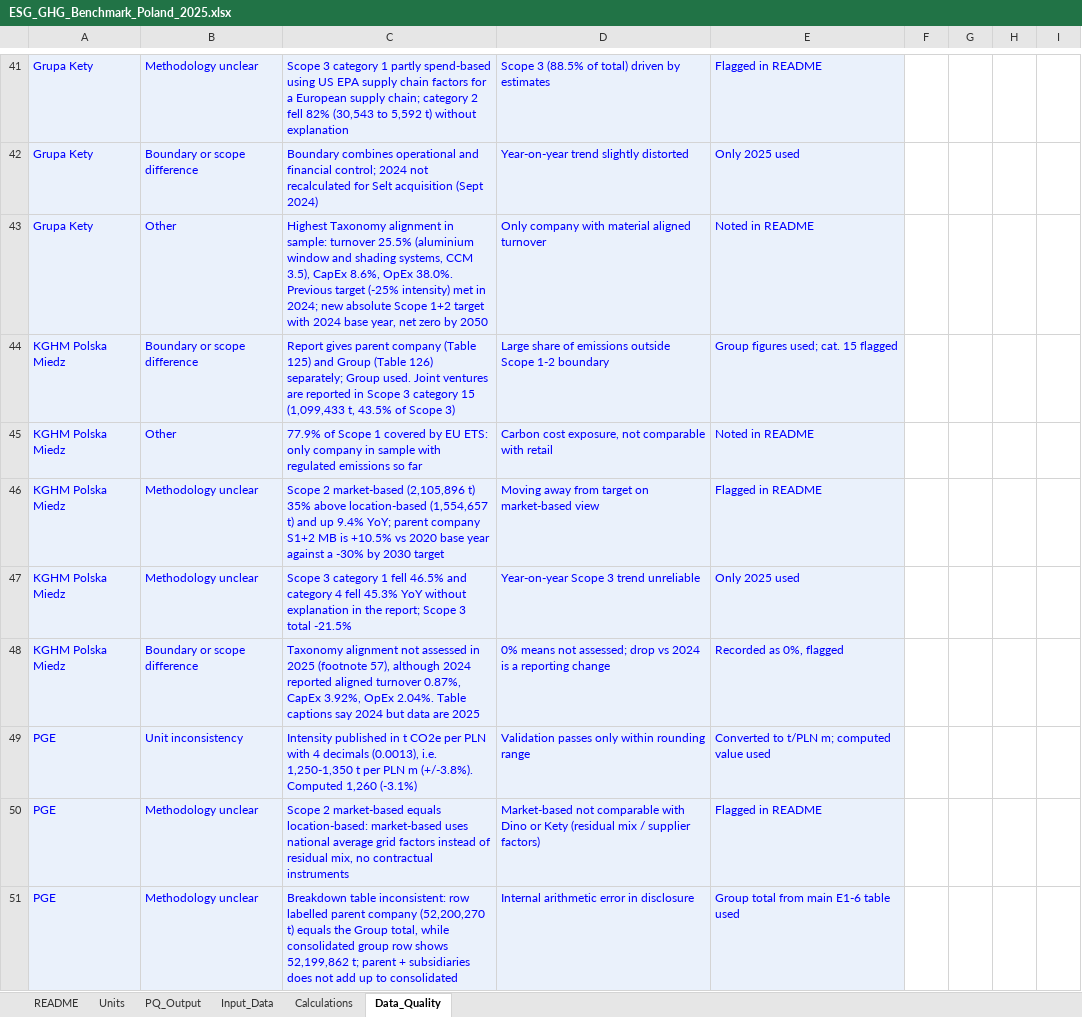
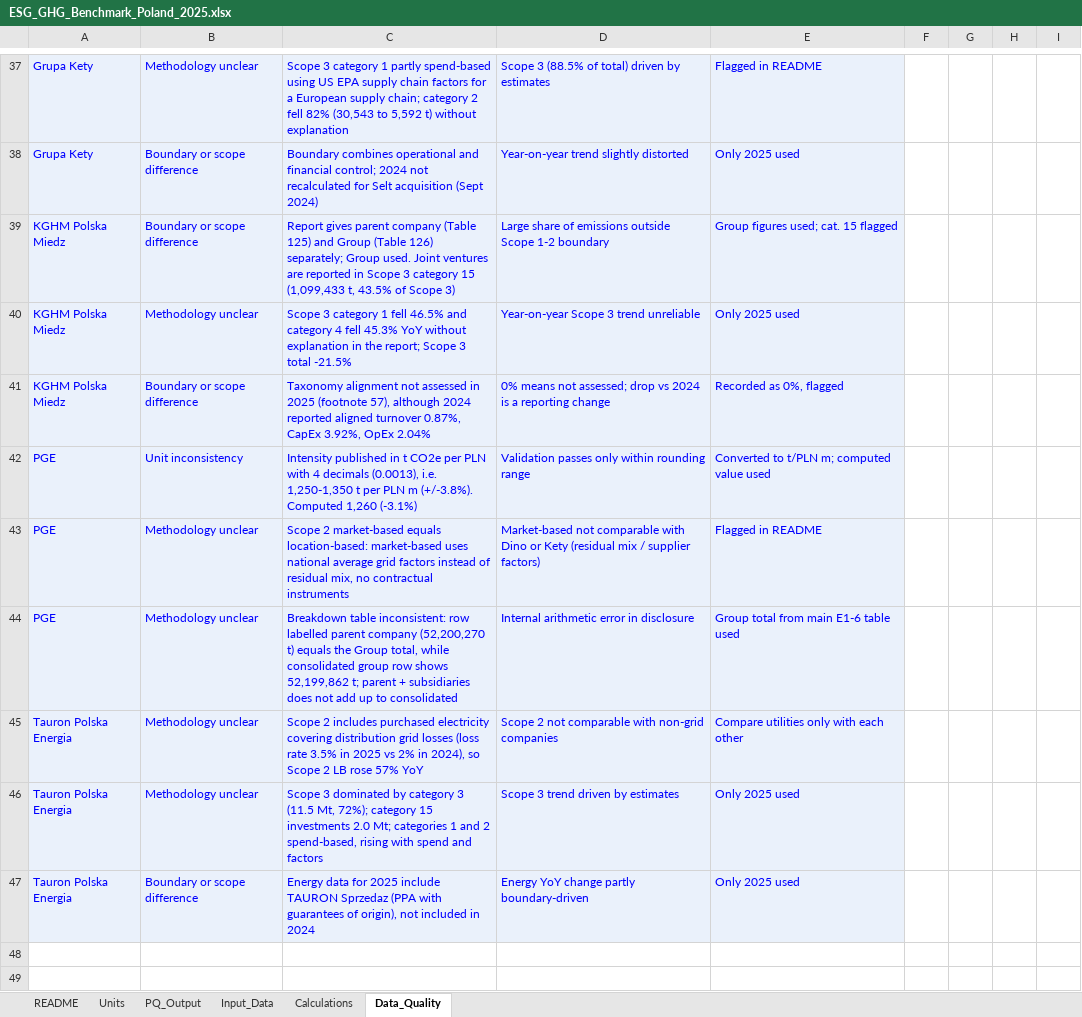
Before and after one commit to matteodegianni/polish-ghg-benchmark-2025, an Excel workbook: ESG_GHG_Benchmark_Poland_2025.xlsx, sheet Data_Quality, drawn as a sheet; only a part is shown, gaps mark what is left out; the shorter side is filled out with more unchanged rows; values as stored, in another font and other column widths than the file's, no borders; removed rows and columns are numbered as before the commit, all else as after; the diff covers the shown part only; the diff names each change by its address in the sheet, - before the commit and + after, or states it on an @@ line.

```diff
--- a/ESG_GHG_Benchmark_Poland_2025.xlsx (sheet Data_Quality)
+++ b/ESG_GHG_Benchmark_Poland_2025.xlsx (sheet Data_Quality)
-row 43: Grupa Kety | Other | Highest Taxonomy alignment in sample: turnover 25.5% (aluminium window and shading systems, CCM 3.5), CapEx 8.6%, OpEx 38.0%. Previous target (-25% intensity) met in 2024; new absolute Scope 1+2 target with 2024 base year, net zero by 2050 | Only company with material aligned turnover | Noted in README
-row 45: KGHM Polska Miedz | Other | 77.9% of Scope 1 covered by EU ETS: only company in sample with regulated emissions so far | Carbon cost exposure, not comparable with retail | Noted in README
-row 46: KGHM Polska Miedz | Methodology unclear | Scope 2 market-based (2,105,896 t) 35% above location-based (1,554,657 t) and up 9.4% YoY; parent company S1+2 MB is +10.5% vs 2020 base year against a -30% by 2030 target | Moving away from target on market-based view | Flagged in README
-C41: …3.92%, OpEx 2.04%. Table captions say 2024 but data are 2025
+C41: …3.92%, OpEx 2.04%
```
Also changed, not shown: 8 removed rows and 2 edited cells elsewhere in this sheet, Tableau_Data_ESG_Poland.xlsx, 2 other files.
